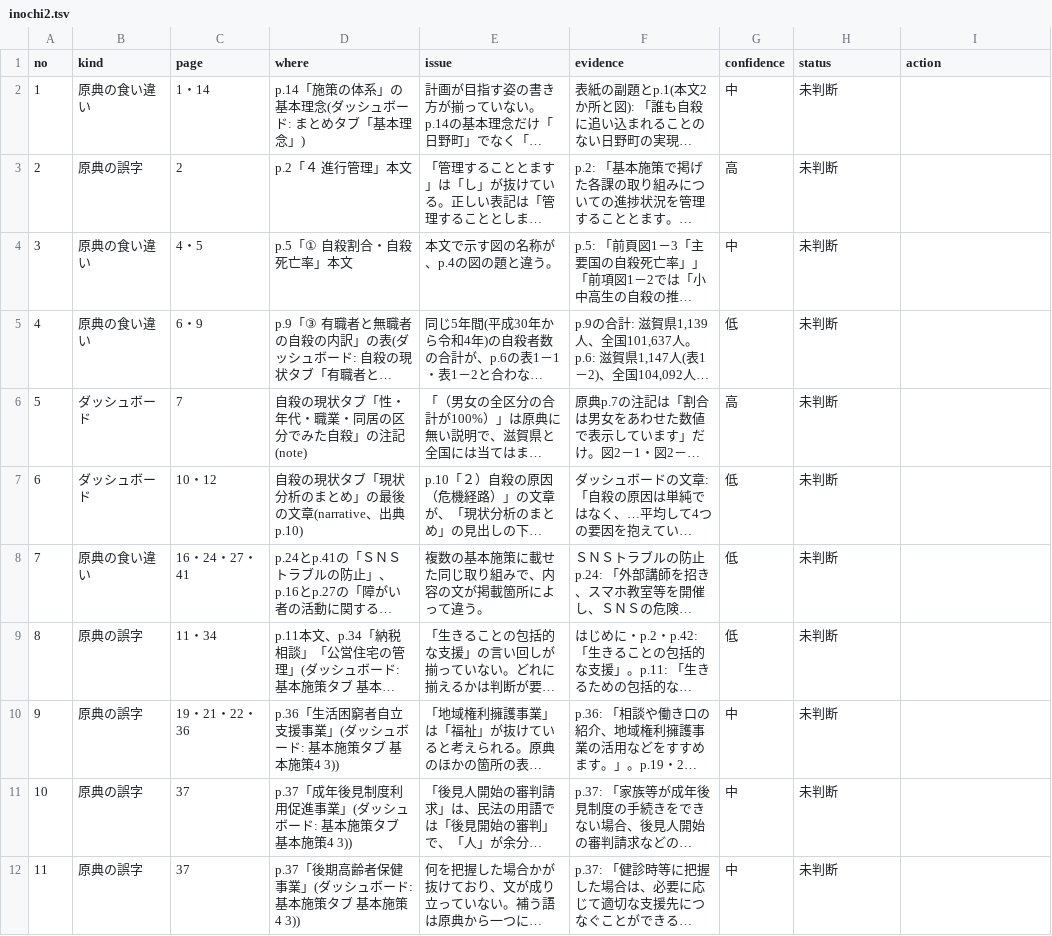
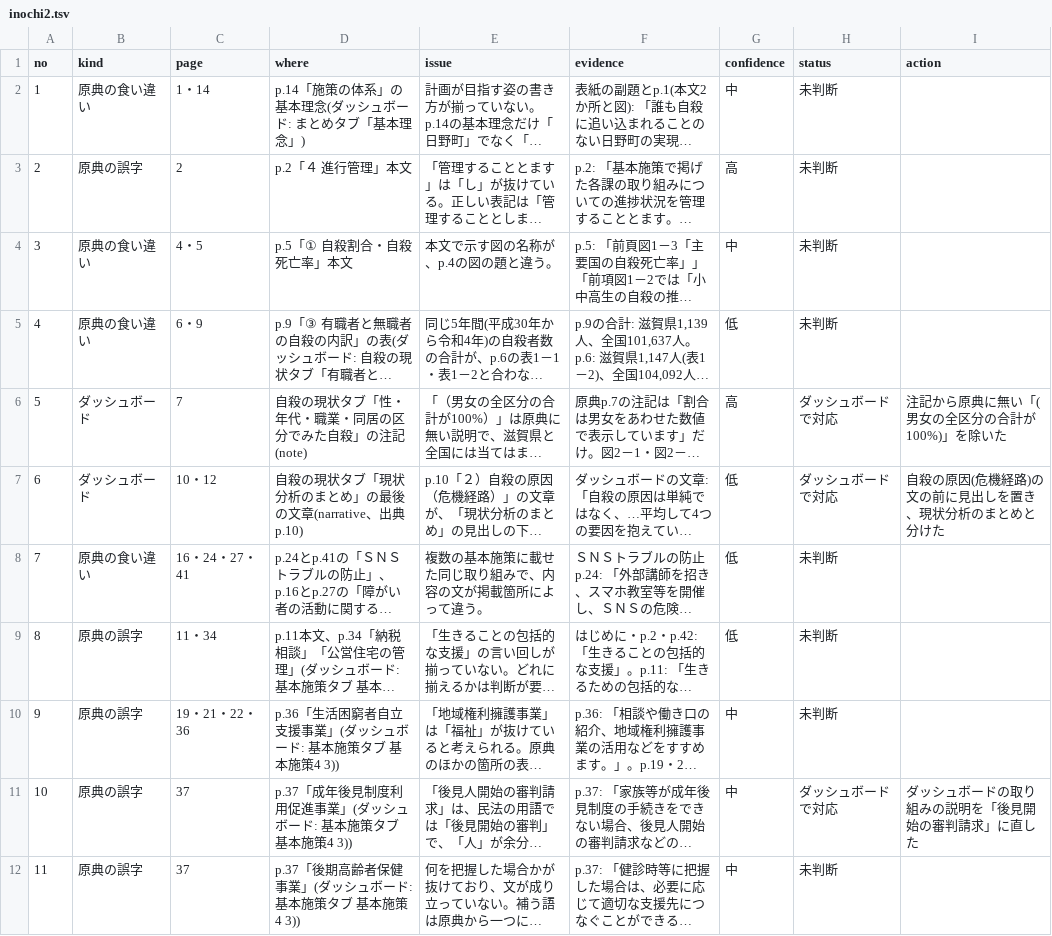
Before and after one commit to kken78/shiga-hino-plans, a TSV file: data/source_issues/inochi2.tsv, drawn as a sheet; only a part is shown; long unchanged cells end in …; the diff covers the shown part only; the diff names each change by its address in the sheet, - before the commit and + after, or states it on an @@ line.

```diff
--- a/data/source_issues/inochi2.tsv
+++ b/data/source_issues/inochi2.tsv
-H6:H7 (status): 未判断
+H6:H7 (status): ダッシュボードで対応
-I6 (action): (empty)
+I6 (action): 注記から原典に無い「(男女の全区分の合計が100%)」を除いた
-I7 (action): (empty)
+I7 (action): 自殺の原因(危機経路)の文の前に見出しを置き、現状分析のまとめと分けた
-H11 (status): 未判断
+H11 (status): ダッシュボードで対応
-I11 (action): (empty)
+I11 (action): ダッシュボードの取り組みの説明を「後見開始の審判請求」に直した
```
Also changed, not shown: 6 edited cells elsewhere in this file, 2 other files.
